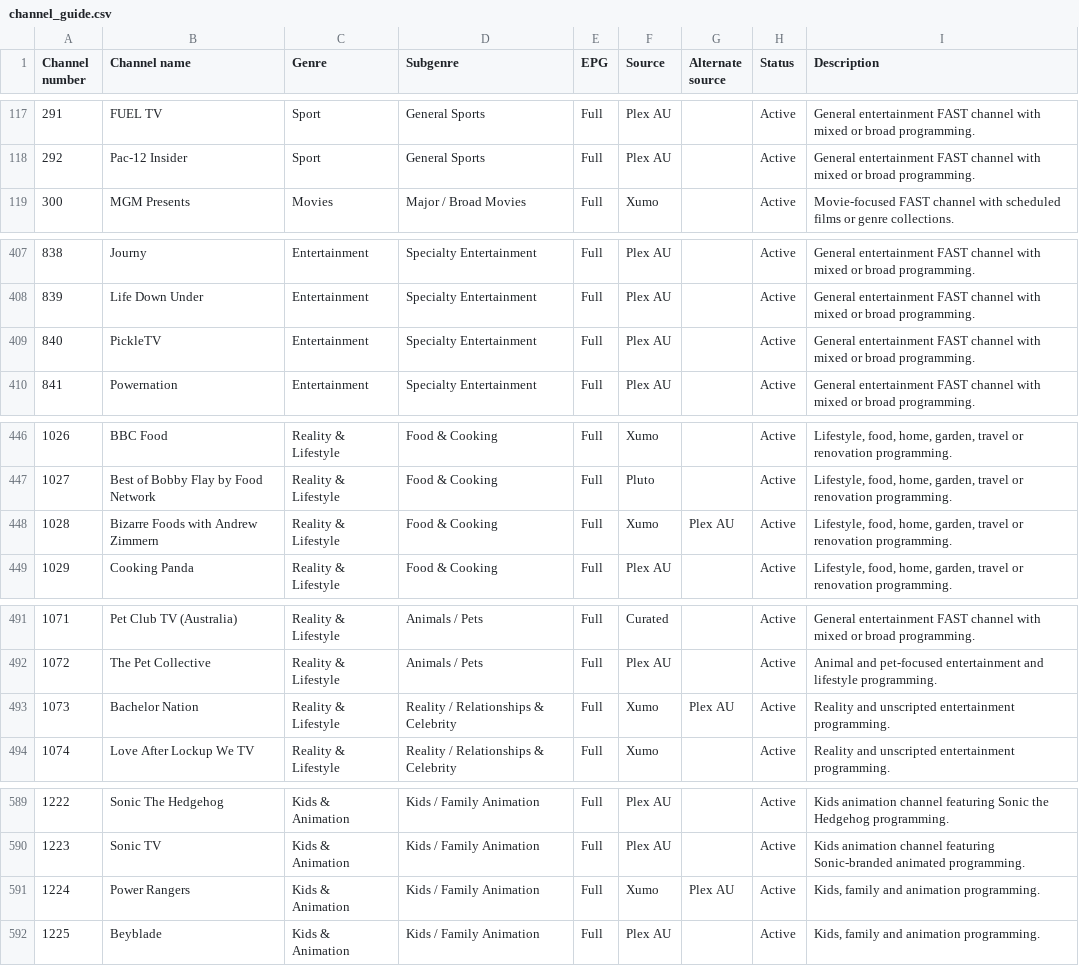
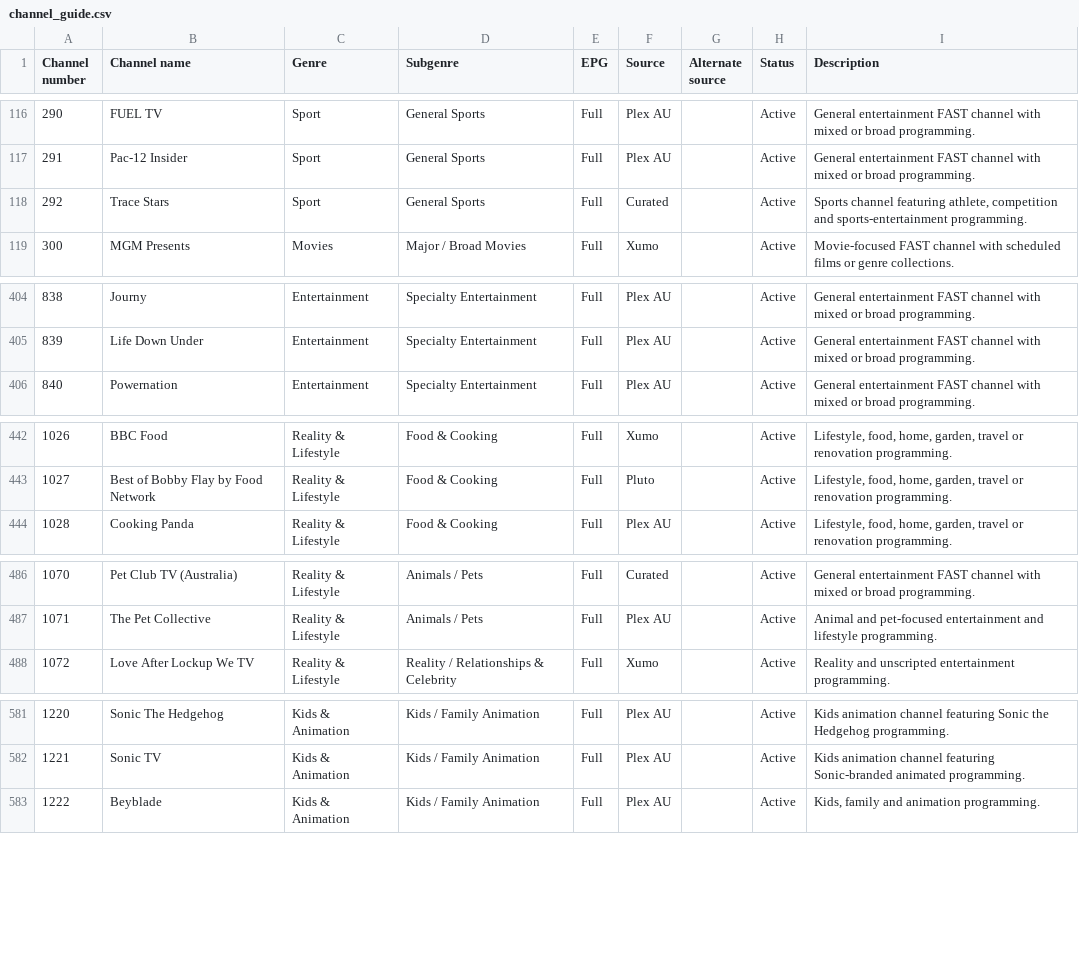
Before and after one commit to safetyblade/autv, a CSV file: channel_guide.csv, drawn as a sheet; only a part is shown, gaps mark what is left out; removed rows and columns are numbered as before the commit, all else as after; the diff covers the shown part only; the diff names each change by its address in the sheet, - before the commit and + after, or states it on an @@ line.

Commit message:
data: apply final duplicate and channel cleanup

```diff
--- a/channel_guide.csv
+++ b/channel_guide.csv
@@ column A (Channel number) renumbered from row 60 down @@
+row 118: 292 | Trace Stars | Sport | General Sports | Full | Curated |  | Active | Sports channel featuring athlete, competition and sports-entertainment programming.
-row 409: 840 | PickleTV | Entertainment | Specialty Entertainment | Full | Plex AU |  | Active | General entertainment FAST channel with mixed or broad programming.
-row 448: 1028 | Bizarre Foods with Andrew Zimmern | Reality & Lifestyle | Food & Cooking | Full | Xumo | Plex AU | Active | Lifestyle, food, home, garden, travel or renovation programming.
-row 493: 1073 | Bachelor Nation | Reality & Lifestyle | Reality / Relationships & Celebrity | Full | Xumo | Plex AU | Active | Reality and unscripted entertainment programming.
-row 591: 1224 | Power Rangers | Kids & Animation | Kids / Family Animation | Full | Xumo | Plex AU | Active | Kids, family and animation programming.
```
Also changed, not shown: 7 removed rows, 2 moved rows and 3 edited cells elsewhere in this file.
